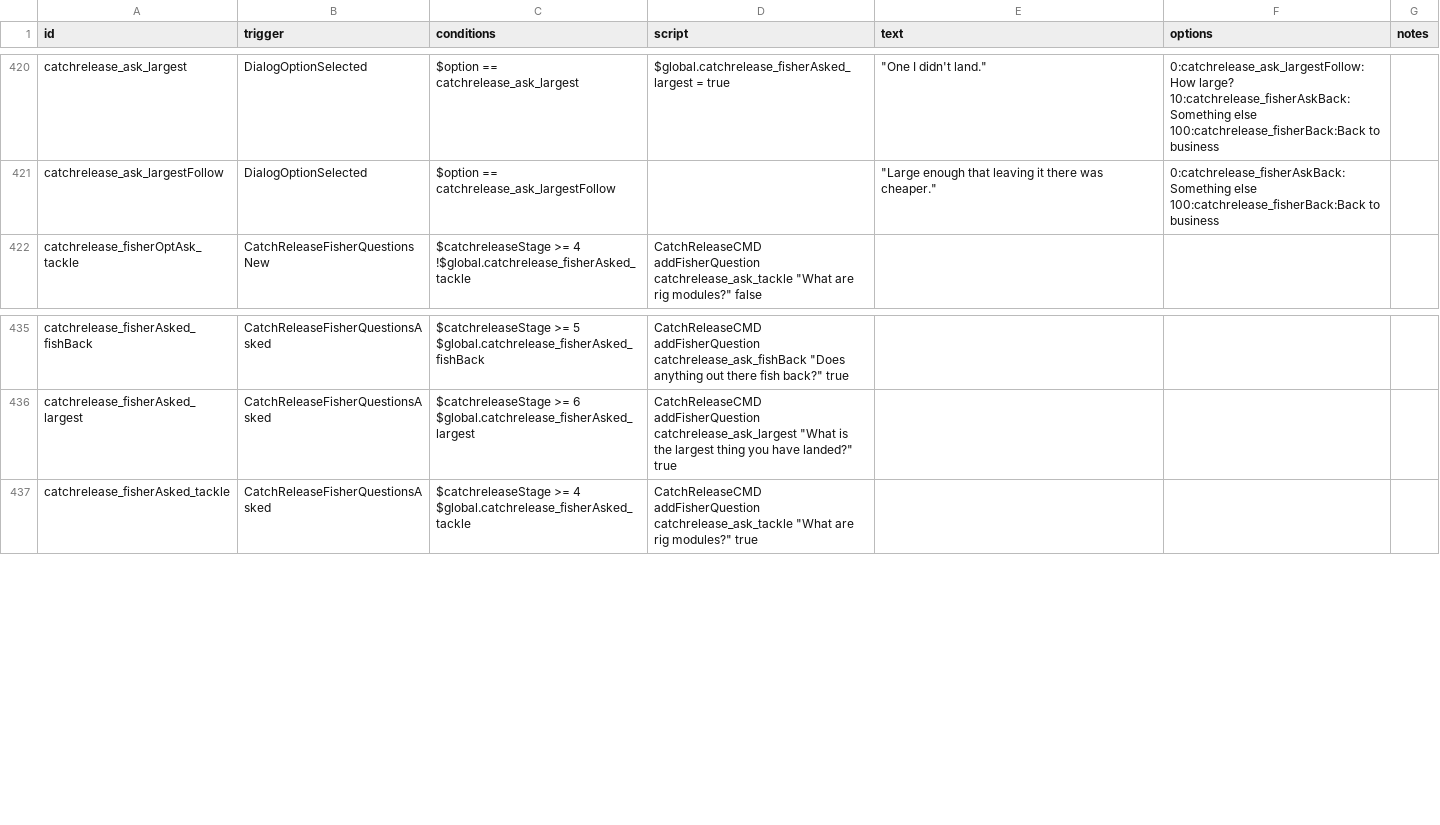
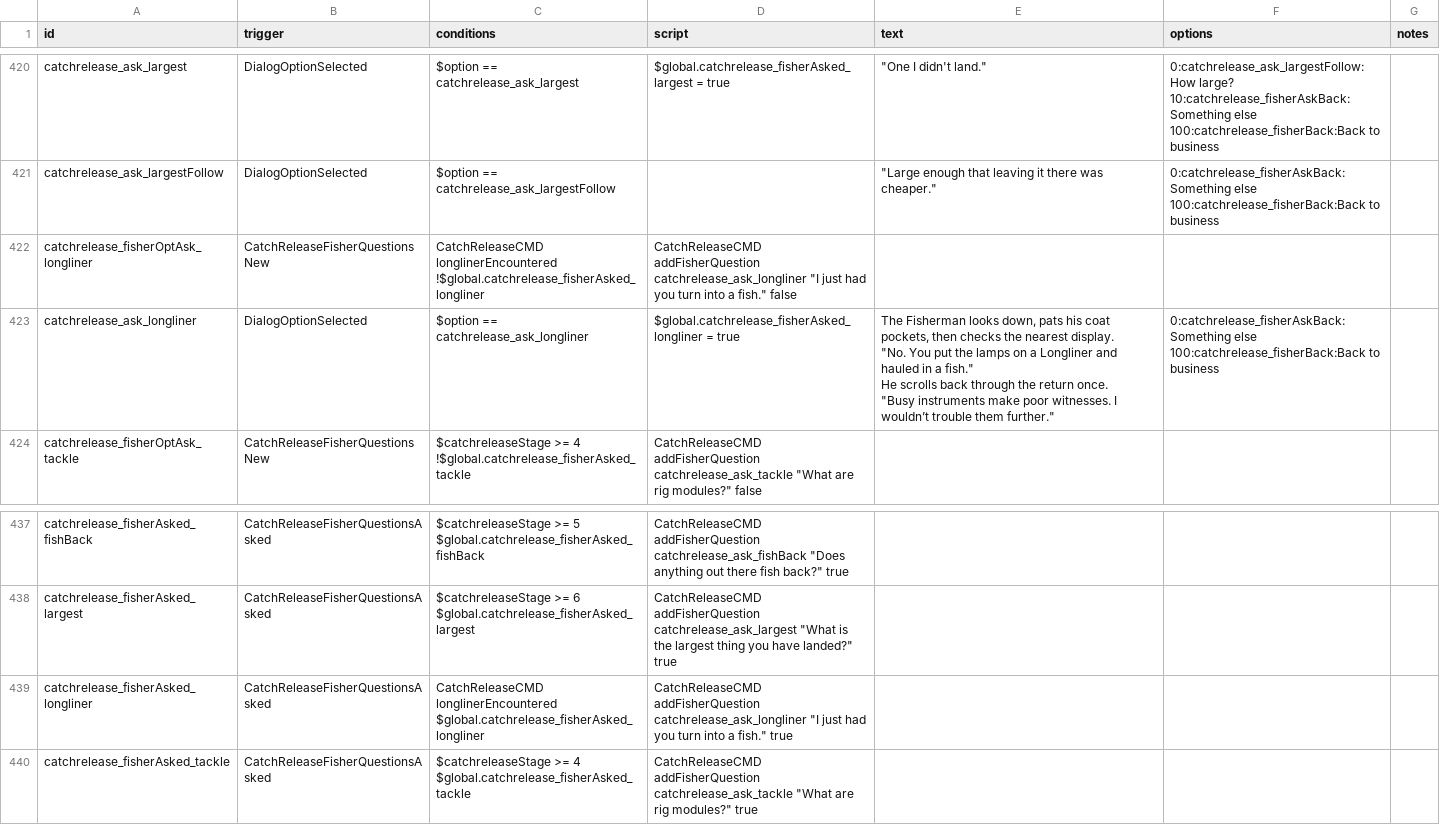
Before and after one commit to SirHartley/Catch.Release, a CSV file: data/campaign/rules.csv, drawn as a sheet; only a part is shown, gaps mark what is left out; ↵ is a line break in a cell; the diff names each change by its address in the sheet, - before the commit and + after, or states it on an @@ line.

Commit message:
Add Longliner Fisherman question

```diff
--- a/data/campaign/rules.csv
+++ b/data/campaign/rules.csv
+row 422: catchrelease_fisherOptAsk_longliner | CatchReleaseFisherQuestionsNew | CatchReleaseCMD longlinerEncountered ↵ !$global.catchrelease_fisherAsked_longliner | CatchReleaseCMD addFisherQuestion catchrelease_ask_longliner "I just had you turn into a fish." false
+row 423: catchrelease_ask_longliner | DialogOptionSelected | $option == catchrelease_ask_longliner | $global.catchrelease_fisherAsked_longliner = true | The Fisherman looks down, pats his coat pockets, then checks the nearest display. ↵ "No. You put the lamps on a Longliner and hauled in a fish." ↵ He scrolls back through the return once. ↵ "Busy instruments make poor witnesses. I wouldn’t trouble them further." | 0:catchrelease_fisherAskBack:Something else ↵ 100:catchrelease_fisherBack:Back to business
+row 439: catchrelease_fisherAsked_longliner | CatchReleaseFisherQuestionsAsked | CatchReleaseCMD longlinerEncountered ↵ $global.catchrelease_fisherAsked_longliner | CatchReleaseCMD addFisherQuestion catchrelease_ask_longliner "I just had you turn into a fish." true
```
Also changed, not shown: 3 other files.
